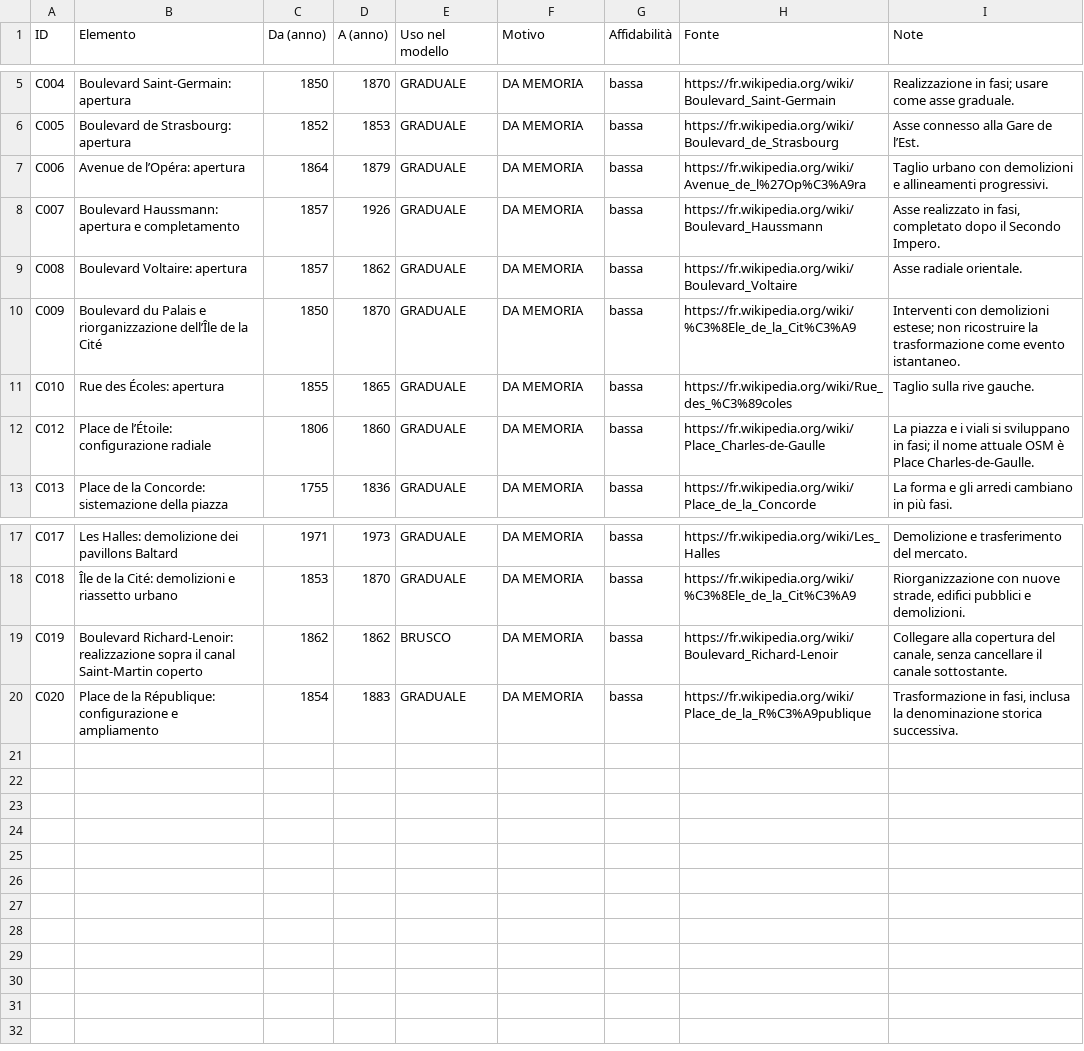
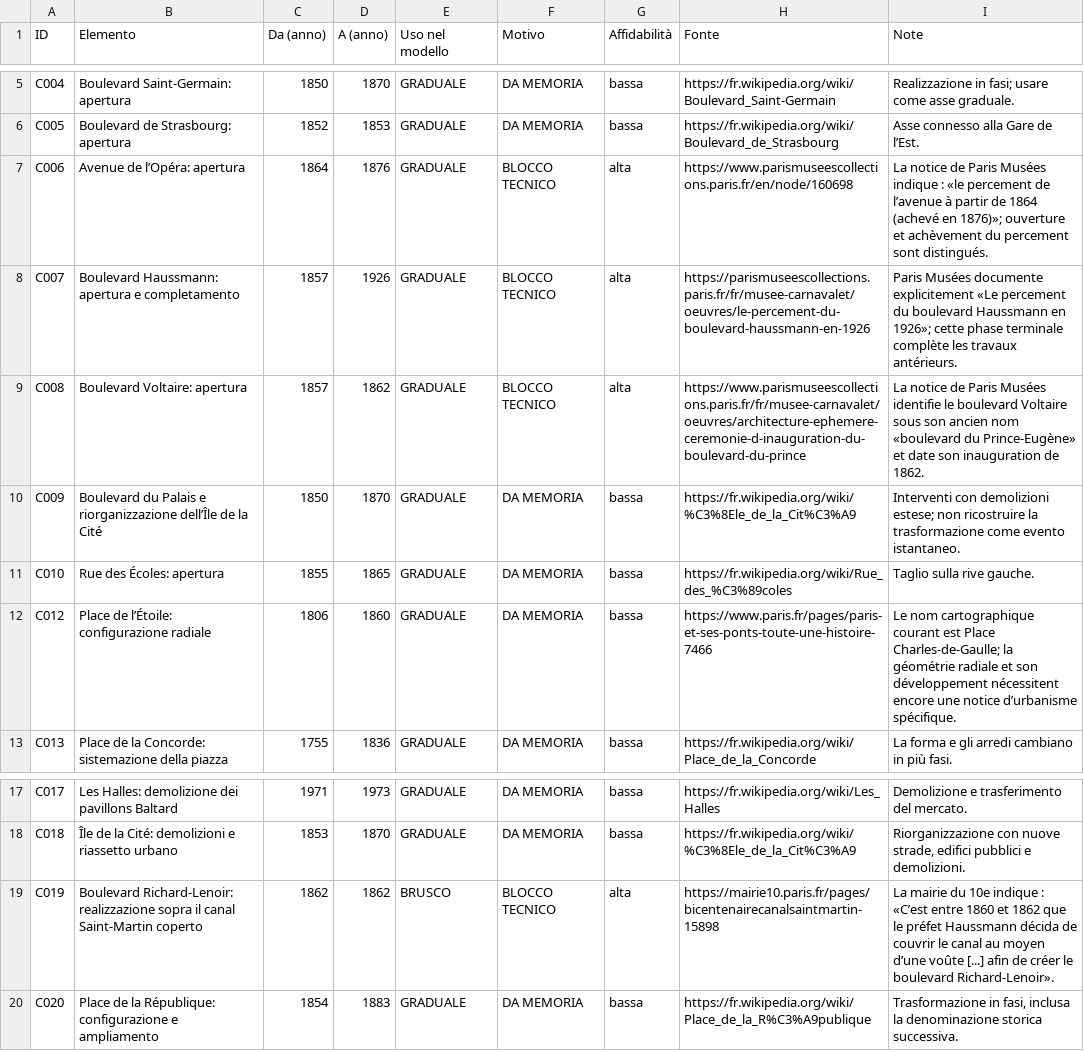
Before and after one commit to doctail/city3d, a CSV file: parigi/validazione/C_piazze_strade.csv, drawn as a sheet; only a part is shown, gaps mark what is left out.

Commit message:
Add sourced Haussmann street phases

```diff
--- a/parigi/validazione/C_piazze_strade.csv
+++ b/parigi/validazione/C_piazze_strade.csv
@@ -6,8 +6,8 @@
 "C005","Boulevard de Strasbourg: apertura","1852","1853","GRADUALE","DA MEMORIA","bassa","https://fr.wikipedia.org/wiki/Boulevard_de_Strasbourg","Asse connesso alla Gare de l’Est."
-"C006","Avenue de l’Opéra: apertura","1864","1879","GRADUALE","DA MEMORIA","bassa","https://fr.wikipedia.org/wiki/Avenue_de_l%27Op%C3%A9ra","Taglio urbano con demolizioni e allineamenti progressivi."
-"C007","Boulevard Haussmann: apertura e completamento","1857","1926","GRADUALE","DA MEMORIA","bassa","https://fr.wikipedia.org/wiki/Boulevard_Haussmann","Asse realizzato in fasi, completato dopo il Secondo Impero."
-"C008","Boulevard Voltaire: apertura","1857","1862","GRADUALE","DA MEMORIA","bassa","https://fr.wikipedia.org/wiki/Boulevard_Voltaire","Asse radiale orientale."
+"C006","Avenue de l’Opéra: apertura","1864","1876","GRADUALE","BLOCCO TECNICO","alta","https://www.parismuseescollections.paris.fr/en/node/160698","La notice de Paris Musées indique : «le percement de l’avenue à partir de 1864 (achevé en 1876)»; ouverture et achèvement du percement sont distingués."
+"C007","Boulevard Haussmann: apertura e completamento","1857","1926","GRADUALE","BLOCCO TECNICO","alta","https://parismuseescollections.paris.fr/fr/musee-carnavalet/oeuvres/le-percement-du-boulevard-haussmann-en-1926","Paris Musées documente explicitement «Le percement du boulevard Haussmann en 1926»; cette phase terminale complète les travaux antérieurs."
+"C008","Boulevard Voltaire: apertura","1857","1862","GRADUALE","BLOCCO TECNICO","alta","https://www.parismuseescollections.paris.fr/fr/musee-carnavalet/oeuvres/architecture-ephemere-ceremonie-d-inauguration-du-boulevard-du-prince","La notice de Paris Musées identifie le boulevard Voltaire sous son ancien nom «boulevard du Prince-Eugène» et date son inauguration de 1862."
 "C009","Boulevard du Palais e riorganizzazione dell’Île de la Cité","1850","1870","GRADUALE","DA MEMORIA","bassa","https://fr.wikipedia.org/wiki/%C3%8Ele_de_la_Cit%C3%A9","Interventi con demolizioni estese; non ricostruire la trasformazione come evento istantaneo."
 "C010","Rue des Écoles: apertura","1855","1865","GRADUALE","DA MEMORIA","bassa","https://fr.wikipedia.org/wiki/Rue_des_%C3%89coles","Taglio sulla rive gauche."
-"C012","Place de l’Étoile: configurazione radiale","1806","1860","GRADUALE","DA MEMORIA","bassa","https://fr.wikipedia.org/wiki/Place_Charles-de-Gaulle","La piazza e i viali si sviluppano in fasi; il nome attuale OSM è Place Charles-de-Gaulle."
+"C012","Place de l’Étoile: configurazione radiale","1806","1860","GRADUALE","DA MEMORIA","bassa","https://www.paris.fr/pages/paris-et-ses-ponts-toute-une-histoire-7466","Le nom cartographique courant est Place Charles-de-Gaulle; la géométrie radiale et son développement nécessitent encore une notice d’urbanisme spécifique."
 "C013","Place de la Concorde: sistemazione della piazza","1755","1836","GRADUALE","DA MEMORIA","bassa","https://fr.wikipedia.org/wiki/Place_de_la_Concorde","La forma e gli arredi cambiano in più fasi."
@@ -18,3 +18,3 @@
 "C018","Île de la Cité: demolizioni e riassetto urbano","1853","1870","GRADUALE","DA MEMORIA","bassa","https://fr.wikipedia.org/wiki/%C3%8Ele_de_la_Cit%C3%A9","Riorganizzazione con nuove strade, edifici pubblici e demolizioni."
-"C019","Boulevard Richard-Lenoir: realizzazione sopra il canal Saint-Martin coperto","1862","1862","BRUSCO","DA MEMORIA","bassa","https://fr.wikipedia.org/wiki/Boulevard_Richard-Lenoir","Collegare alla copertura del canale, senza cancellare il canale sottostante."
+"C019","Boulevard Richard-Lenoir: realizzazione sopra il canal Saint-Martin coperto","1862","1862","BRUSCO","BLOCCO TECNICO","alta","https://mairie10.paris.fr/pages/bicentenairecanalsaintmartin-15898","La mairie du 10e indique : «C’est entre 1860 et 1862 que le préfet Haussmann décida de couvrir le canal au moyen d’une voûte [...] afin de créer le boulevard Richard-Lenoir»."
 "C020","Place de la République: configurazione e ampliamento","1854","1883","GRADUALE","DA MEMORIA","bassa","https://fr.wikipedia.org/wiki/Place_de_la_R%C3%A9publique","Trasformazione in fasi, inclusa la denominazione storica successiva."
```
